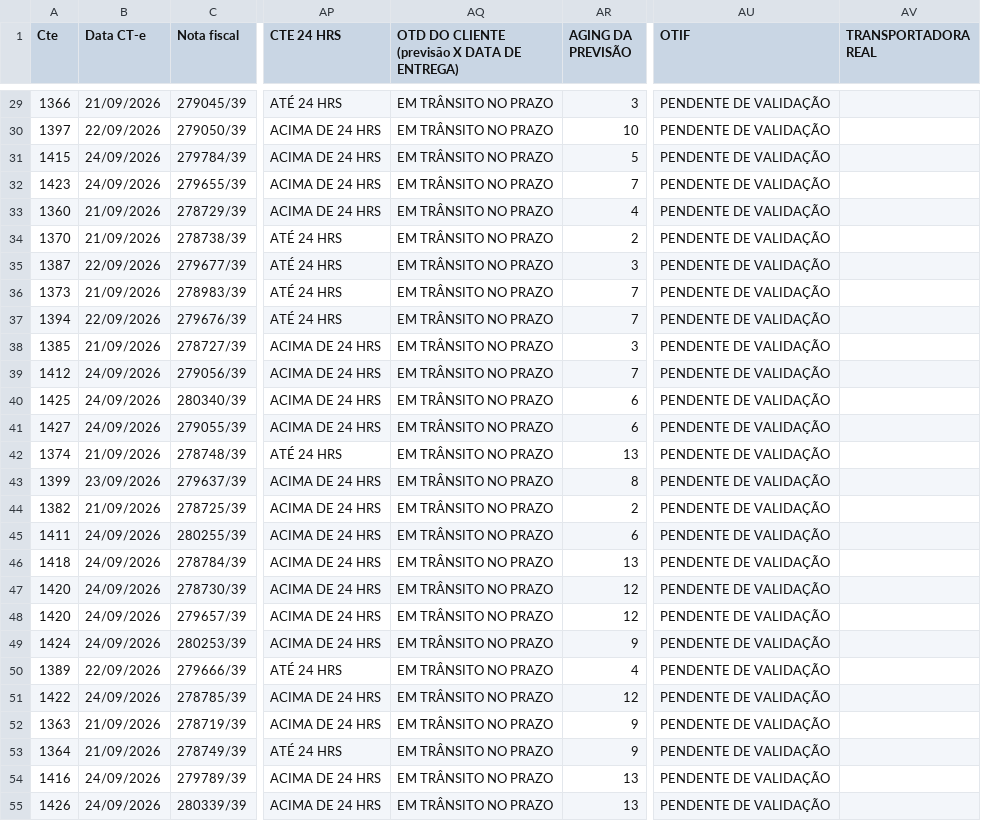
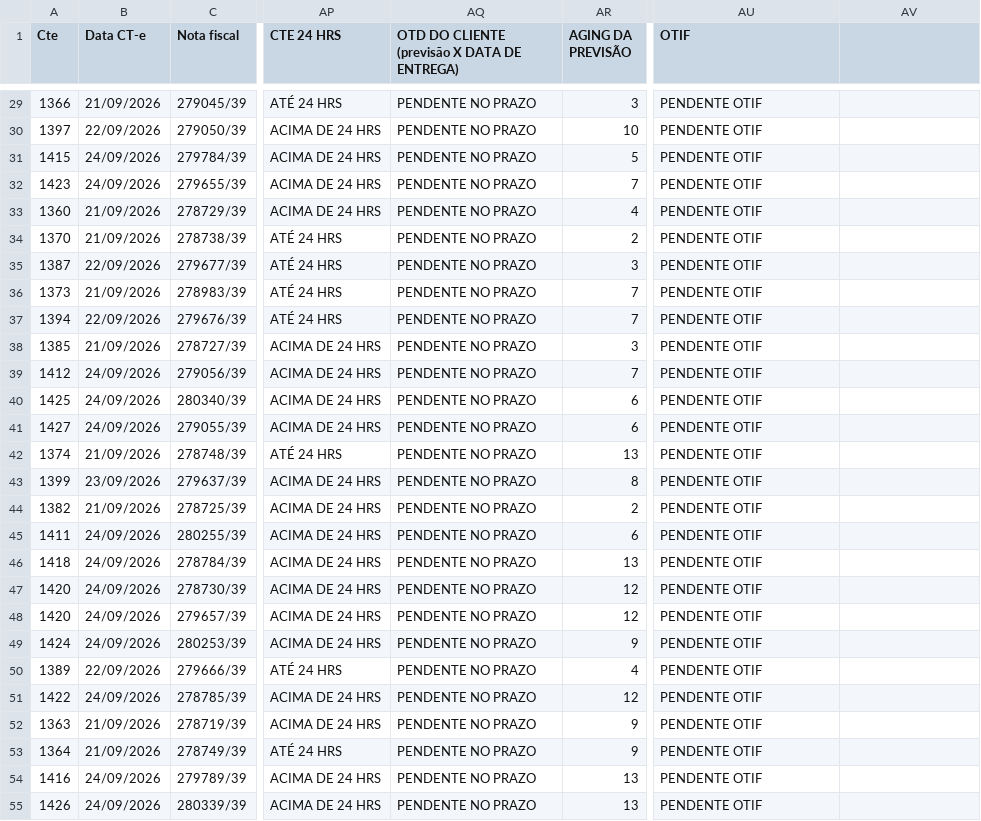
Before and after one commit to Murilo-Ceva/dashboard-volkswagen, a CSV file: base_volkswagen.csv, drawn as a sheet; only a part is shown, gaps mark what is left out; the diff covers the shown part only; the diff names each change by its address in the sheet, - before the commit and + after, or states it on an @@ line.

```diff
--- a/base_volkswagen.csv
+++ b/base_volkswagen.csv
-AV1: TRANSPORTADORA REAL
+AV1: (empty)
-AQ29:AQ55: EM TRÂNSITO NO PRAZO
+AQ29:AQ55: PENDENTE NO PRAZO
-AU29:AU55 (OTIF): PENDENTE DE VALIDAÇÃO
+AU29:AU55 (OTIF): PENDENTE OTIF
```
Also changed, not shown: 74 edited cells elsewhere in this file.
